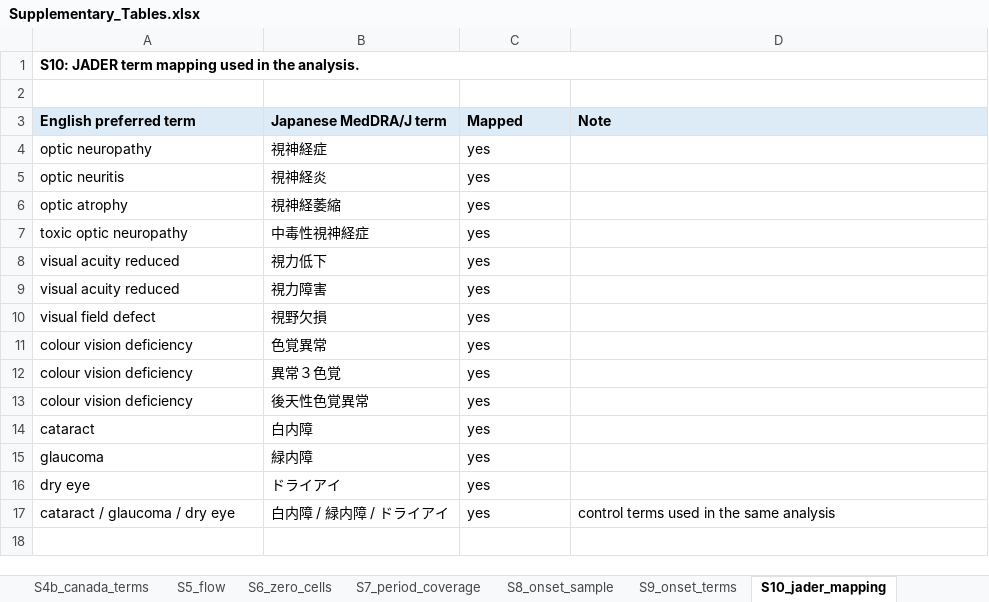
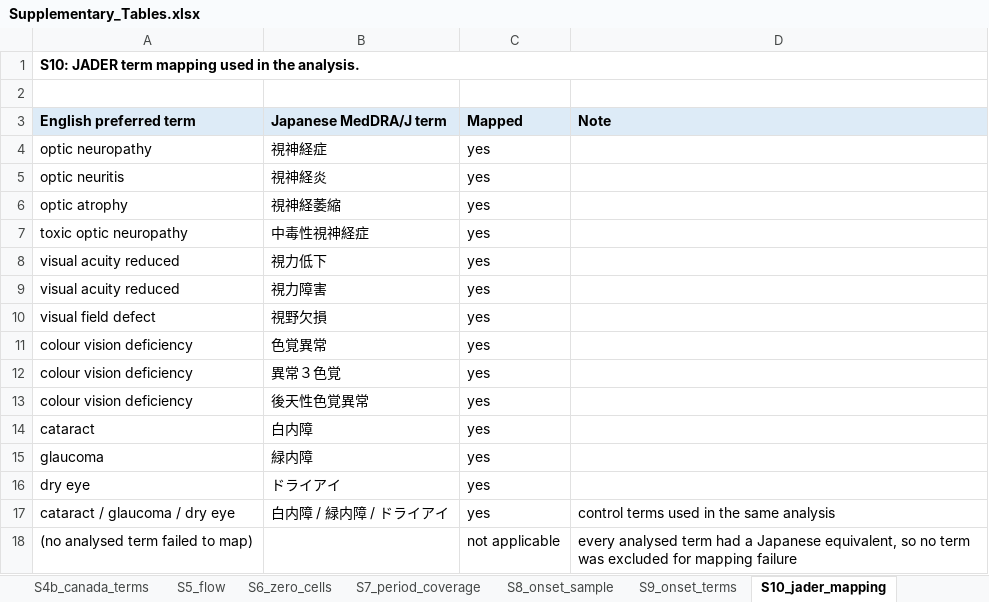
Before and after one commit to Bowen2485/ethambutol-ocular-toxicity, an Excel workbook: submission/Supplementary_Tables.xlsx, sheet S10_jader_mapping, drawn as a sheet; values as stored, in another font and other column widths than the file's, no borders; the diff names each change by its address in the sheet, - before the commit and + after, or states it on an @@ line.

Commit message:
Restructure S8, settle the JADER mapping claim, set references in Vancouver style, add a Word manuscript

```diff
--- a/submission/Supplementary_Tables.xlsx (sheet S10_jader_mapping)
+++ b/submission/Supplementary_Tables.xlsx (sheet S10_jader_mapping)
+row 18: (no analysed term failed to map) |  | not applicable | every analysed term had a Japanese equivalent, so no term was excluded for mapping failure
```
Also changed, not shown: sheet S8_onset_sample, 9 other files.
